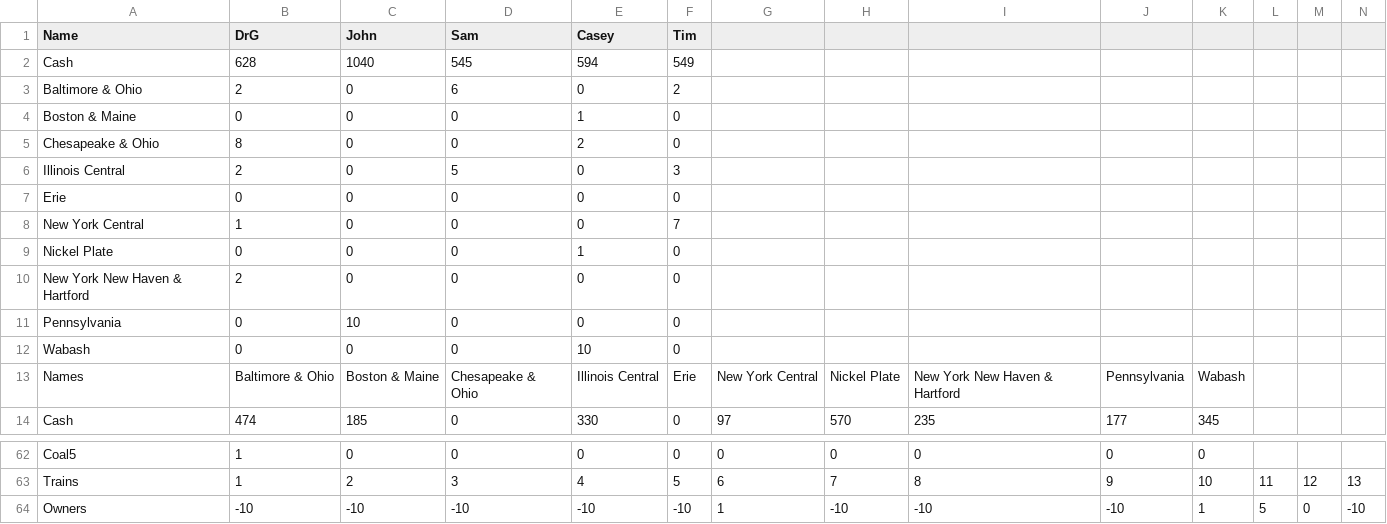
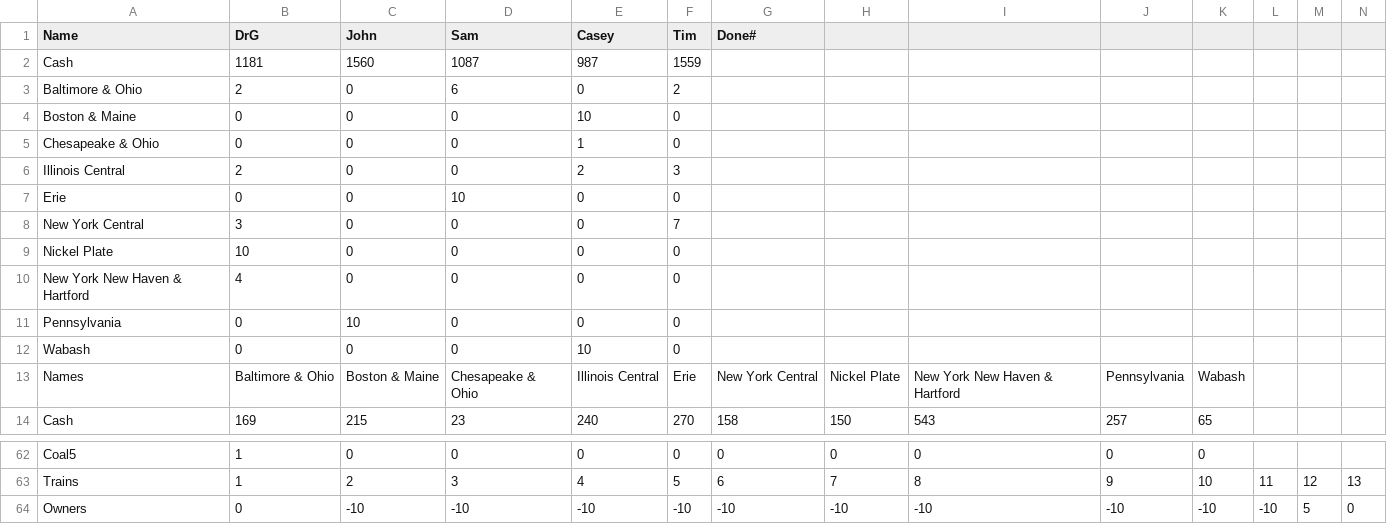
Before and after one commit to jjgiesey/BO2, a CSV file: BO2/bodata4.csv, drawn as a sheet; only a part is shown, gaps mark what is left out; the diff covers the shown part only; the diff names each change by its address in the sheet, - before the commit and + after, or states it on an @@ line.

```diff
--- a/BO2/bodata4.csv
+++ b/BO2/bodata4.csv
-G1: (empty)
+G1: Done#
-B2 (DrG): 628
+B2 (DrG): 1181
-C2 (John): 1040
+C2 (John): 1560
-D2 (Sam): 545
+D2 (Sam): 1087
-E2 (Casey): 594
+E2 (Casey): 987
-F2 (Tim): 549
+F2 (Tim): 1559
-E4 (Casey): 1
+E4 (Casey): 10
-B5 (DrG): 8
+B5 (DrG): 0
-E5 (Casey): 2
+E5 (Casey): 1
-D6 (Sam): 5
+D6 (Sam): 0
-E6 (Casey): 0
+E6 (Casey): 2
-D7 (Sam): 0
+D7 (Sam): 10
-B8 (DrG): 1
+B8 (DrG): 3
-B9 (DrG): 0
+B9 (DrG): 10
-E9 (Casey): 1
+E9 (Casey): 0
-B10 (DrG): 2
+B10 (DrG): 4
-B14 (DrG): 474
+B14 (DrG): 169
-C14 (John): 185
+C14 (John): 215
-D14 (Sam): 0
+D14 (Sam): 23
-E14 (Casey): 330
+E14 (Casey): 240
-F14 (Tim): 0
+F14 (Tim): 270
-G14 (Done#): 97
+G14 (Done#): 158
-H14: 570
+H14: 150
-I14: 235
+I14: 543
-J14: 177
+J14: 257
-K14: 345
+K14: 65
-B64 (DrG): -10
+B64 (DrG): 0
-G64 (Done#): 1
+G64 (Done#): -10
-K64: 1
+K64: -10
-L64: 5
+L64: -10
-M64: 0
+M64: 5
-N64: -10
+N64: 0
```
Also changed, not shown: 59 edited cells elsewhere in this file, BO2/BOData1.csv, BO2/bodata5.csv, 17 other files.
